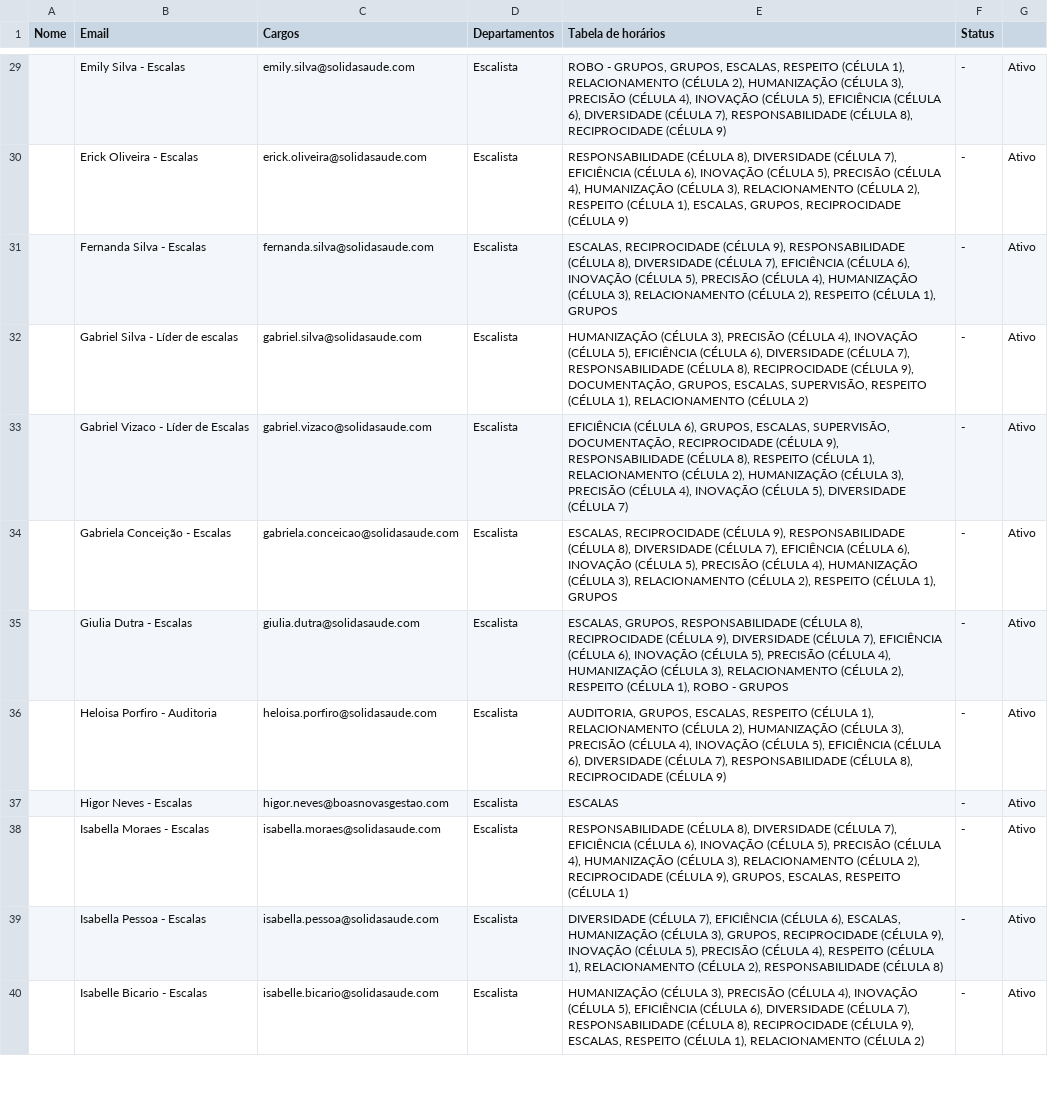
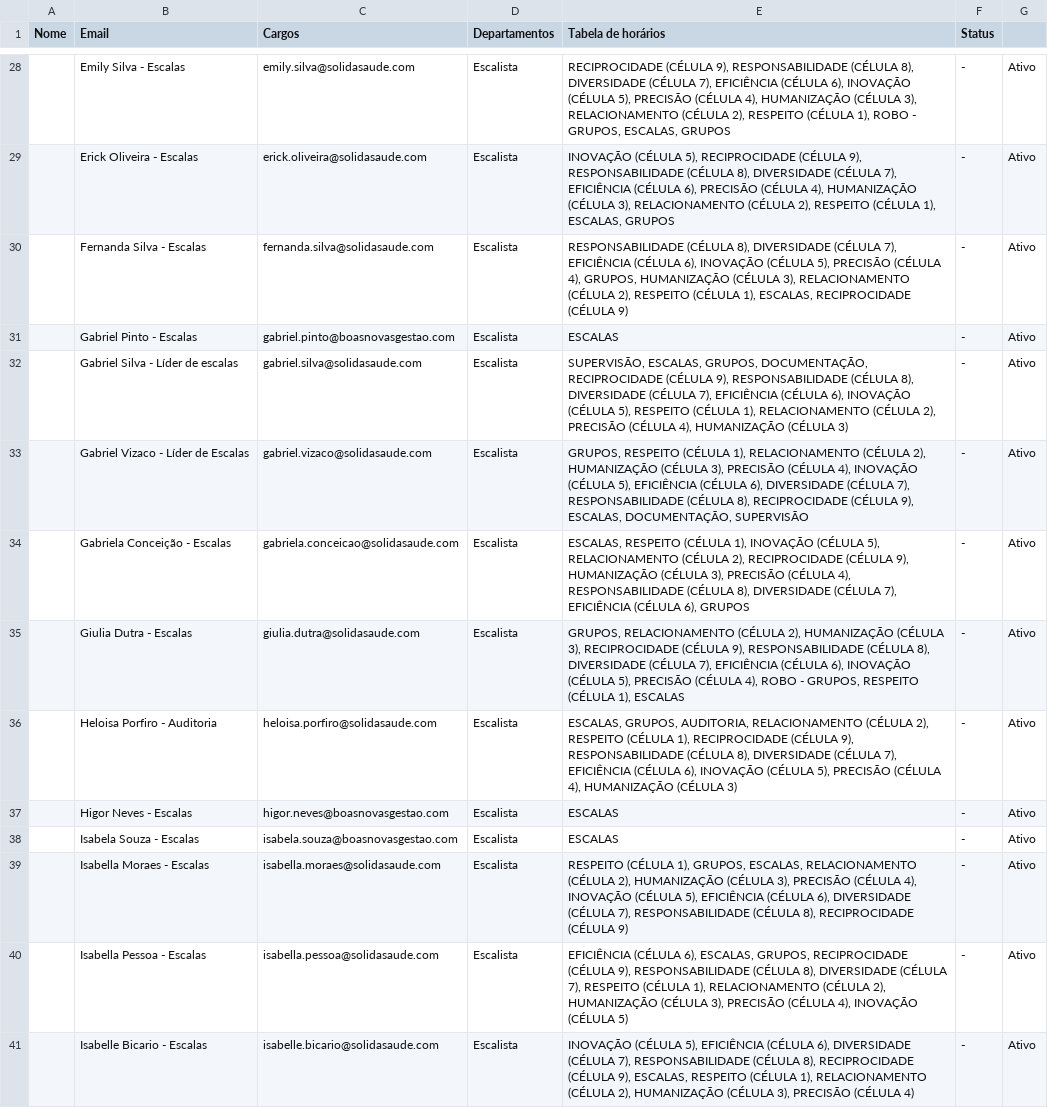
Before and after one commit to allannoliveira/blockNumberInDigisac, a CSV file: usuarios_digisac.csv, drawn as a sheet; only a part is shown, gaps mark what is left out; addresses are those after the commit; the diff covers the shown part only; the diff names each change by its address in the sheet, - before the commit and + after, or states it on an @@ line.

```diff
--- a/usuarios_digisac.csv
+++ b/usuarios_digisac.csv
-E28 (Tabela de horários): ROBO - GRUPOS, GRUPOS, ESCALAS, RESPEITO (CÉLULA 1), RELACIONAMENTO (CÉLULA 2), HUMANIZAÇÃO (CÉLULA 3), PRECISÃO (CÉLULA 4), INOVAÇÃO (CÉLULA 5), EFICIÊNCIA (CÉLULA 6), DIVERSIDADE (CÉLULA 7), RESPONSABILIDADE (CÉLULA 8), RECIPROCIDADE (CÉLULA 9)
+E28 (Tabela de horários): RECIPROCIDADE (CÉLULA 9), RESPONSABILIDADE (CÉLULA 8), DIVERSIDADE (CÉLULA 7), EFICIÊNCIA (CÉLULA 6), INOVAÇÃO (CÉLULA 5), PRECISÃO (CÉLULA 4), HUMANIZAÇÃO (CÉLULA 3), RELACIONAMENTO (CÉLULA 2), RESPEITO (CÉLULA 1), ROBO - GRUPOS, ESCALAS, GRUPOS
-E29 (Tabela de horários): RESPONSABILIDADE (CÉLULA 8), DIVERSIDADE (CÉLULA 7), EFICIÊNCIA (CÉLULA 6), INOVAÇÃO (CÉLULA 5), PRECISÃO (CÉLULA 4), HUMANIZAÇÃO (CÉLULA 3), RELACIONAMENTO (CÉLULA 2), RESPEITO (CÉLULA 1), ESCALAS, GRUPOS, RECIPROCIDADE (CÉLULA 9)
+E29 (Tabela de horários): INOVAÇÃO (CÉLULA 5), RECIPROCIDADE (CÉLULA 9), RESPONSABILIDADE (CÉLULA 8), DIVERSIDADE (CÉLULA 7), EFICIÊNCIA (CÉLULA 6), PRECISÃO (CÉLULA 4), HUMANIZAÇÃO (CÉLULA 3), RELACIONAMENTO (CÉLULA 2), RESPEITO (CÉLULA 1), ESCALAS, GRUPOS
-E30 (Tabela de horários): ESCALAS, RECIPROCIDADE (CÉLULA 9), RESPONSABILIDADE (CÉLULA 8), DIVERSIDADE (CÉLULA 7), EFICIÊNCIA (CÉLULA 6), INOVAÇÃO (CÉLULA 5), PRECISÃO (CÉLULA 4), HUMANIZAÇÃO (CÉLULA 3), RELACIONAMENTO (CÉLULA 2), RESPEITO (CÉLULA 1), GRUPOS
+E30 (Tabela de horários): RESPONSABILIDADE (CÉLULA 8), DIVERSIDADE (CÉLULA 7), EFICIÊNCIA (CÉLULA 6), INOVAÇÃO (CÉLULA 5), PRECISÃO (CÉLULA 4), GRUPOS, HUMANIZAÇÃO (CÉLULA 3), RELACIONAMENTO (CÉLULA 2), RESPEITO (CÉLULA 1), ESCALAS, RECIPROCIDADE (CÉLULA 9)
+row 31:  | Gabriel Pinto - Escalas | gabriel.pinto@boasnovasgestao.com | Escalista | ESCALAS | - | Ativo
-E32 (Tabela de horários): HUMANIZAÇÃO (CÉLULA 3), PRECISÃO (CÉLULA 4), INOVAÇÃO (CÉLULA 5), EFICIÊNCIA (CÉLULA 6), DIVERSIDADE (CÉLULA 7), RESPONSABILIDADE (CÉLULA 8), RECIPROCIDADE (CÉLULA 9), DOCUMENTAÇÃO, GRUPOS, ESCALAS, SUPERVISÃO, RESPEITO (CÉLULA 1), RELACIONAMENTO (CÉLULA 2)
+E32 (Tabela de horários): SUPERVISÃO, ESCALAS, GRUPOS, DOCUMENTAÇÃO, RECIPROCIDADE (CÉLULA 9), RESPONSABILIDADE (CÉLULA 8), DIVERSIDADE (CÉLULA 7), EFICIÊNCIA (CÉLULA 6), INOVAÇÃO (CÉLULA 5), RESPEITO (CÉLULA 1), RELACIONAMENTO (CÉLULA 2), PRECISÃO (CÉLULA 4), HUMANIZAÇÃO (CÉLULA 3)
-E33 (Tabela de horários): EFICIÊNCIA (CÉLULA 6), GRUPOS, ESCALAS, SUPERVISÃO, DOCUMENTAÇÃO, RECIPROCIDADE (CÉLULA 9), RESPONSABILIDADE (CÉLULA 8), RESPEITO (CÉLULA 1), RELACIONAMENTO (CÉLULA 2), HUMANIZAÇÃO (CÉLULA 3), PRECISÃO (CÉLULA 4), INOVAÇÃO (CÉLULA 5), DIVERSIDADE (CÉLULA 7)
+E33 (Tabela de horários): GRUPOS, RESPEITO (CÉLULA 1), RELACIONAMENTO (CÉLULA 2), HUMANIZAÇÃO (CÉLULA 3), PRECISÃO (CÉLULA 4), INOVAÇÃO (CÉLULA 5), EFICIÊNCIA (CÉLULA 6), DIVERSIDADE (CÉLULA 7), RESPONSABILIDADE (CÉLULA 8), RECIPROCIDADE (CÉLULA 9), ESCALAS, DOCUMENTAÇÃO, SUPERVISÃO
-E34 (Tabela de horários): ESCALAS, RECIPROCIDADE (CÉLULA 9), RESPONSABILIDADE (CÉLULA 8), DIVERSIDADE (CÉLULA 7), EFICIÊNCIA (CÉLULA 6), INOVAÇÃO (CÉLULA 5), PRECISÃO (CÉLULA 4), HUMANIZAÇÃO (CÉLULA 3), RELACIONAMENTO (CÉLULA 2), RESPEITO (CÉLULA 1), GRUPOS
+E34 (Tabela de horários): ESCALAS, RESPEITO (CÉLULA 1), INOVAÇÃO (CÉLULA 5), RELACIONAMENTO (CÉLULA 2), RECIPROCIDADE (CÉLULA 9), HUMANIZAÇÃO (CÉLULA 3), PRECISÃO (CÉLULA 4), RESPONSABILIDADE (CÉLULA 8), DIVERSIDADE (CÉLULA 7), EFICIÊNCIA (CÉLULA 6), GRUPOS
-E35 (Tabela de horários): ESCALAS, GRUPOS, RESPONSABILIDADE (CÉLULA 8), RECIPROCIDADE (CÉLULA 9), DIVERSIDADE (CÉLULA 7), EFICIÊNCIA (CÉLULA 6), INOVAÇÃO (CÉLULA 5), PRECISÃO (CÉLULA 4), HUMANIZAÇÃO (CÉLULA 3), RELACIONAMENTO (CÉLULA 2), RESPEITO (CÉLULA 1), ROBO - GRUPOS
+E35 (Tabela de horários): GRUPOS, RELACIONAMENTO (CÉLULA 2), HUMANIZAÇÃO (CÉLULA 3), RECIPROCIDADE (CÉLULA 9), RESPONSABILIDADE (CÉLULA 8), DIVERSIDADE (CÉLULA 7), EFICIÊNCIA (CÉLULA 6), INOVAÇÃO (CÉLULA 5), PRECISÃO (CÉLULA 4), ROBO - GRUPOS, RESPEITO (CÉLULA 1), ESCALAS
-E36 (Tabela de horários): AUDITORIA, GRUPOS, ESCALAS, RESPEITO (CÉLULA 1), RELACIONAMENTO (CÉLULA 2), HUMANIZAÇÃO (CÉLULA 3), PRECISÃO (CÉLULA 4), INOVAÇÃO (CÉLULA 5), EFICIÊNCIA (CÉLULA 6), DIVERSIDADE (CÉLULA 7), RESPONSABILIDADE (CÉLULA 8), RECIPROCIDADE (CÉLULA 9)
+E36 (Tabela de horários): ESCALAS, GRUPOS, AUDITORIA, RELACIONAMENTO (CÉLULA 2), RESPEITO (CÉLULA 1), RECIPROCIDADE (CÉLULA 9), RESPONSABILIDADE (CÉLULA 8), DIVERSIDADE (CÉLULA 7), EFICIÊNCIA (CÉLULA 6), INOVAÇÃO (CÉLULA 5), PRECISÃO (CÉLULA 4), HUMANIZAÇÃO (CÉLULA 3)
+row 38:  | Isabela Souza - Escalas | isabela.souza@boasnovasgestao.com | Escalista | ESCALAS | - | Ativo
-E39 (Tabela de horários): RESPONSABILIDADE (CÉLULA 8), DIVERSIDADE (CÉLULA 7), EFICIÊNCIA (CÉLULA 6), INOVAÇÃO (CÉLULA 5), PRECISÃO (CÉLULA 4), HUMANIZAÇÃO (CÉLULA 3), RELACIONAMENTO (CÉLULA 2), RECIPROCIDADE (CÉLULA 9), GRUPOS, ESCALAS, RESPEITO (CÉLULA 1)
+E39 (Tabela de horários): RESPEITO (CÉLULA 1), GRUPOS, ESCALAS, RELACIONAMENTO (CÉLULA 2), HUMANIZAÇÃO (CÉLULA 3), PRECISÃO (CÉLULA 4), INOVAÇÃO (CÉLULA 5), EFICIÊNCIA (CÉLULA 6), DIVERSIDADE (CÉLULA 7), RESPONSABILIDADE (CÉLULA 8), RECIPROCIDADE (CÉLULA 9)
-E40 (Tabela de horários): DIVERSIDADE (CÉLULA 7), EFICIÊNCIA (CÉLULA 6), ESCALAS, HUMANIZAÇÃO (CÉLULA 3), GRUPOS, RECIPROCIDADE (CÉLULA 9), INOVAÇÃO (CÉLULA 5), PRECISÃO (CÉLULA 4), RESPEITO (CÉLULA 1), RELACIONAMENTO (CÉLULA 2), RESPONSABILIDADE (CÉLULA 8)
+E40 (Tabela de horários): EFICIÊNCIA (CÉLULA 6), ESCALAS, GRUPOS, RECIPROCIDADE (CÉLULA 9), RESPONSABILIDADE (CÉLULA 8), DIVERSIDADE (CÉLULA 7), RESPEITO (CÉLULA 1), RELACIONAMENTO (CÉLULA 2), HUMANIZAÇÃO (CÉLULA 3), PRECISÃO (CÉLULA 4), INOVAÇÃO (CÉLULA 5)
-E41 (Tabela de horários): HUMANIZAÇÃO (CÉLULA 3), PRECISÃO (CÉLULA 4), INOVAÇÃO (CÉLULA 5), EFICIÊNCIA (CÉLULA 6), DIVERSIDADE (CÉLULA 7), RESPONSABILIDADE (CÉLULA 8), RECIPROCIDADE (CÉLULA 9), ESCALAS, RESPEITO (CÉLULA 1), RELACIONAMENTO (CÉLULA 2)
+E41 (Tabela de horários): INOVAÇÃO (CÉLULA 5), EFICIÊNCIA (CÉLULA 6), DIVERSIDADE (CÉLULA 7), RESPONSABILIDADE (CÉLULA 8), RECIPROCIDADE (CÉLULA 9), ESCALAS, RESPEITO (CÉLULA 1), RELACIONAMENTO (CÉLULA 2), HUMANIZAÇÃO (CÉLULA 3), PRECISÃO (CÉLULA 4)
```
Also changed, not shown: 5 added rows, 1 removed row and 82 edited cells elsewhere in this file, 25 other files.
